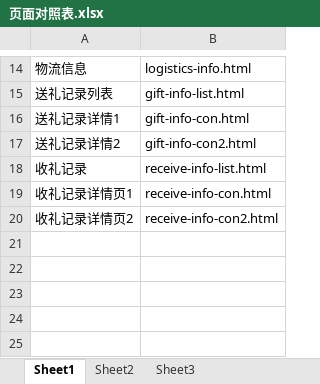
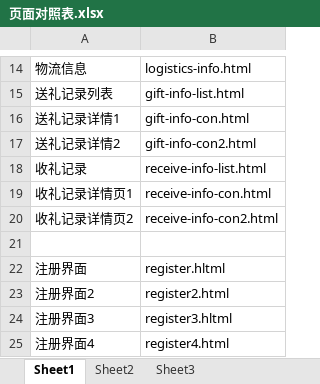
Before and after one commit to lilinchun1/bbf-phone, an Excel workbook: 页面对照表.xlsx, sheet Sheet1, drawn as a sheet; only a part is shown, gaps mark what is left out; values as stored, in another font and other column widths than the file's, no borders; the diff names each change by its address in the sheet, - before the commit and + after, or states it on an @@ line.

Commit message:
register1-4

```diff
--- a/页面对照表.xlsx (sheet Sheet1)
+++ b/页面对照表.xlsx (sheet Sheet1)
+row 21: (empty)
+row 22: 注册界面 | register.hltml
+row 23: 注册界面2 | register2.html
+row 24: 注册界面3 | register3.hltml
+row 25: 注册界面4 | register4.html
```
Also changed, not shown: 7 other files.
